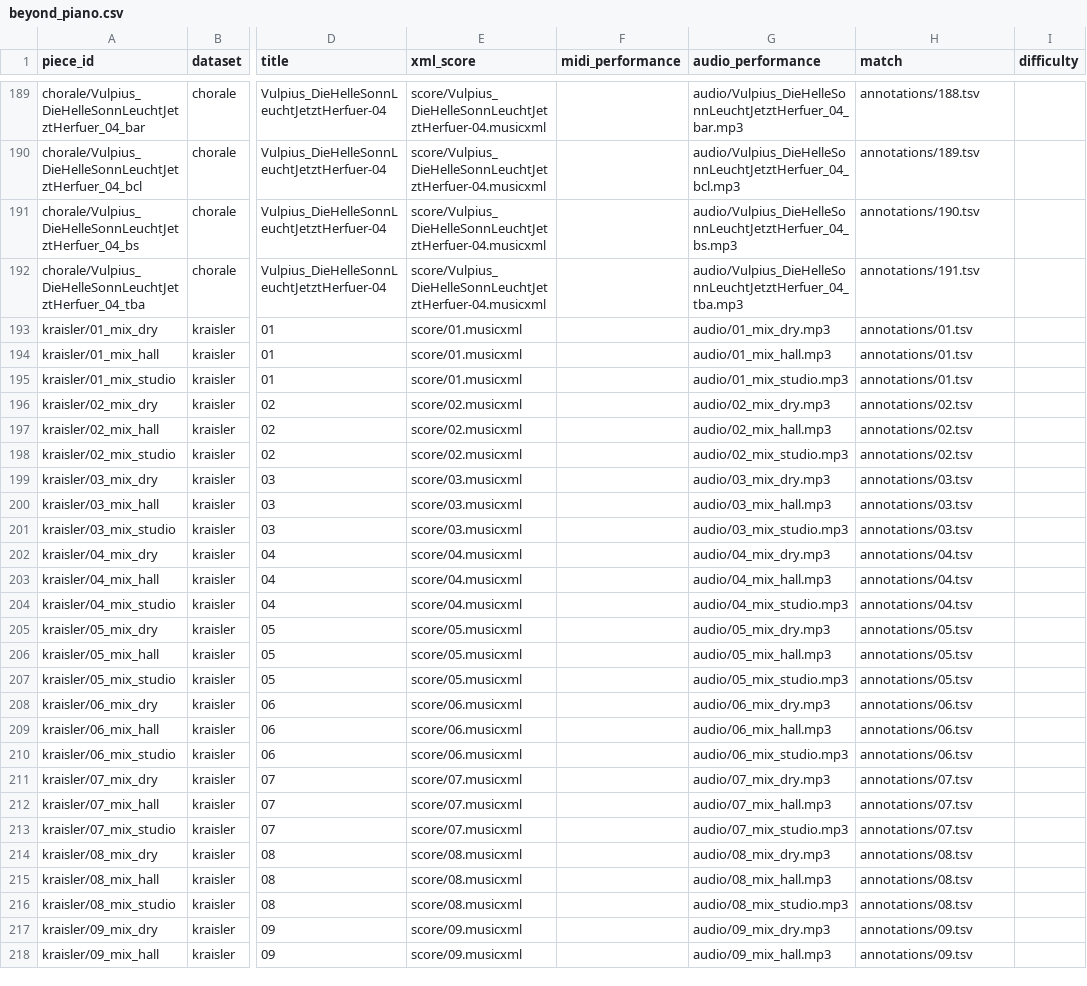
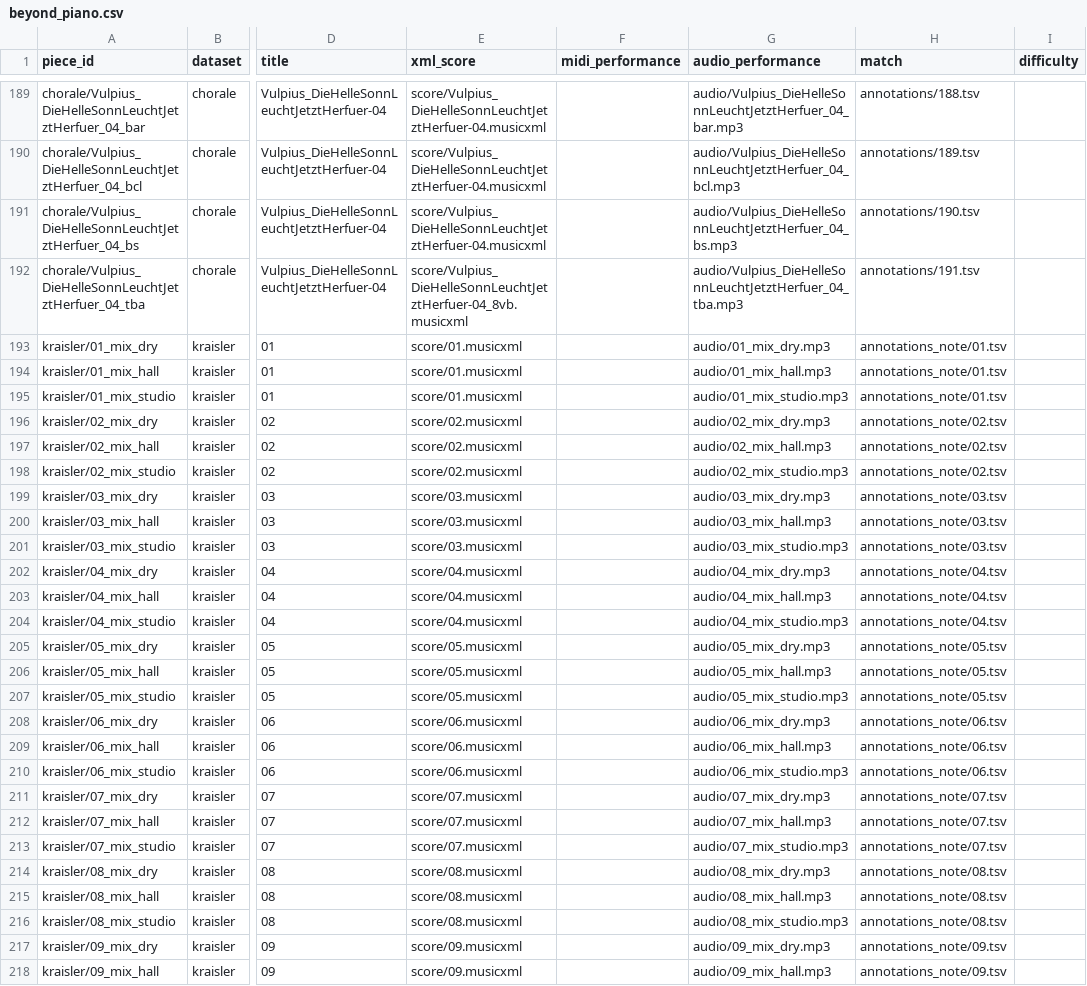
Before and after one commit to pymatchmaker/matchmaker_benchmark, a CSV file: data/folds/beyond_piano.csv, drawn as a sheet; only a part is shown, gaps mark what is left out; the diff covers the shown part only; the diff names each change by its address in the sheet, - before the commit and + after, or states it on an @@ line.

Commit message:
Beyond-piano fold: note-level KRAISLER GT and octave-corrected ChoraleBricks scores
build_kraisler_gt.py derives note-level KRAISLER ground truth from the original
dataset (piano match pairs, violin notes aligned by pitch, one onset per score
event, checked against the manual beat annotation). The data repository's
kraisler/annotations TSVs run backwards in 11 of 20 pieces.

ChoraleBricks flute and baritone stems of part 01 sound an octave above or
below the shared part score, and the tuba stems of part 04 an octave below;
those 21 rows now point to octave-shifted copies (*_8va / *_8vb).

```diff
--- a/data/folds/beyond_piano.csv
+++ b/data/folds/beyond_piano.csv
-E192 (xml_score): score/Vulpius_DieHelleSonnLeuchtJetztHerfuer-04.musicxml
+E192 (xml_score): score/Vulpius_DieHelleSonnLeuchtJetztHerfuer-04_8vb.musicxml
-H193:H195 (match): annotations/01.tsv
+H193:H195 (match): annotations_note/01.tsv
-H196:H198 (match): annotations/02.tsv
+H196:H198 (match): annotations_note/02.tsv
-H199:H201 (match): annotations/03.tsv
+H199:H201 (match): annotations_note/03.tsv
-H202:H204 (match): annotations/04.tsv
+H202:H204 (match): annotations_note/04.tsv
-H205:H207 (match): annotations/05.tsv
+H205:H207 (match): annotations_note/05.tsv
-H208:H210 (match): annotations/06.tsv
+H208:H210 (match): annotations_note/06.tsv
-H211:H213 (match): annotations/07.tsv
+H211:H213 (match): annotations_note/07.tsv
-H214:H216 (match): annotations/08.tsv
+H214:H216 (match): annotations_note/08.tsv
-H217:H218 (match): annotations/09.tsv
+H217:H218 (match): annotations_note/09.tsv
```
Also changed, not shown: 54 edited cells elsewhere in this file, 1 other file.
